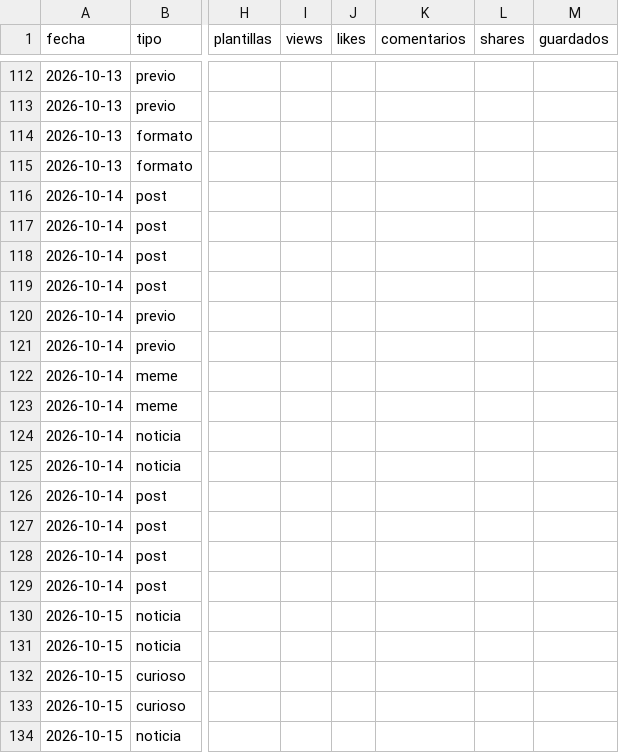
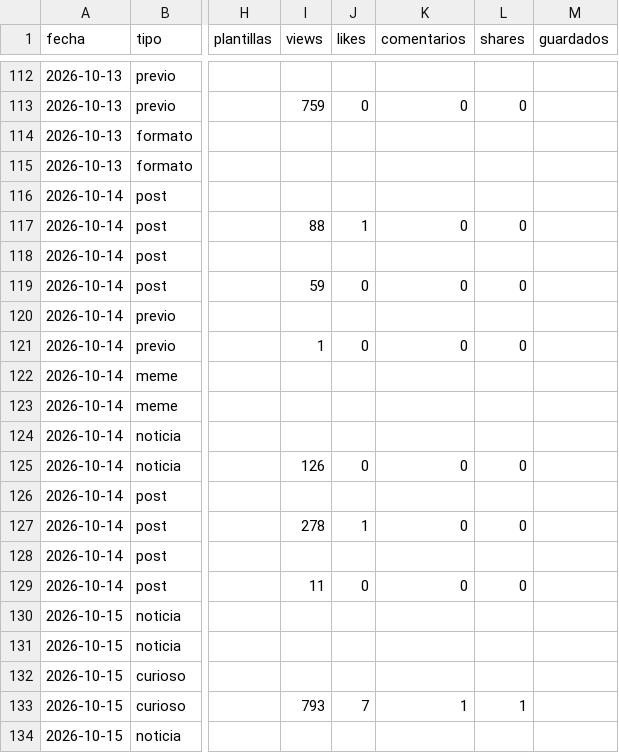
Before and after one commit to oundialae-debug/Live, a CSV file: redes/publicaciones.csv, drawn as a sheet; only a part is shown, gaps mark what is left out; the diff covers the shown part only; the diff names each change by its address in the sheet, - before the commit and + after, or states it on an @@ line.

```diff
--- a/redes/publicaciones.csv
+++ b/redes/publicaciones.csv
-I113 (views): (empty)
+I113 (views): 759
-J113 (likes): (empty)
+J113 (likes): 0
-K113 (comentarios): (empty)
+K113 (comentarios): 0
-L113 (shares): (empty)
+L113 (shares): 0
-I117 (views): (empty)
+I117 (views): 88
-J117 (likes): (empty)
+J117 (likes): 1
-K117 (comentarios): (empty)
+K117 (comentarios): 0
-L117 (shares): (empty)
+L117 (shares): 0
-I119 (views): (empty)
+I119 (views): 59
-J119 (likes): (empty)
+J119 (likes): 0
-K119 (comentarios): (empty)
+K119 (comentarios): 0
-L119 (shares): (empty)
+L119 (shares): 0
-I121 (views): (empty)
+I121 (views): 1
-J121 (likes): (empty)
+J121 (likes): 0
-K121 (comentarios): (empty)
+K121 (comentarios): 0
-L121 (shares): (empty)
+L121 (shares): 0
-I125 (views): (empty)
+I125 (views): 126
-J125 (likes): (empty)
+J125 (likes): 0
-K125 (comentarios): (empty)
+K125 (comentarios): 0
-L125 (shares): (empty)
+L125 (shares): 0
-I127 (views): (empty)
+I127 (views): 278
-J127 (likes): (empty)
+J127 (likes): 1
-K127 (comentarios): (empty)
+K127 (comentarios): 0
-L127 (shares): (empty)
+L127 (shares): 0
-I129 (views): (empty)
+I129 (views): 11
-J129 (likes): (empty)
+J129 (likes): 0
-K129 (comentarios): (empty)
+K129 (comentarios): 0
-L129 (shares): (empty)
+L129 (shares): 0
-I133 (views): (empty)
+I133 (views): 793
-J133 (likes): (empty)
+J133 (likes): 7
-K133 (comentarios): (empty)
+K133 (comentarios): 1
-L133 (shares): (empty)
+L133 (shares): 1
```
Also changed, not shown: 52 edited cells elsewhere in this file, 1 other file.
